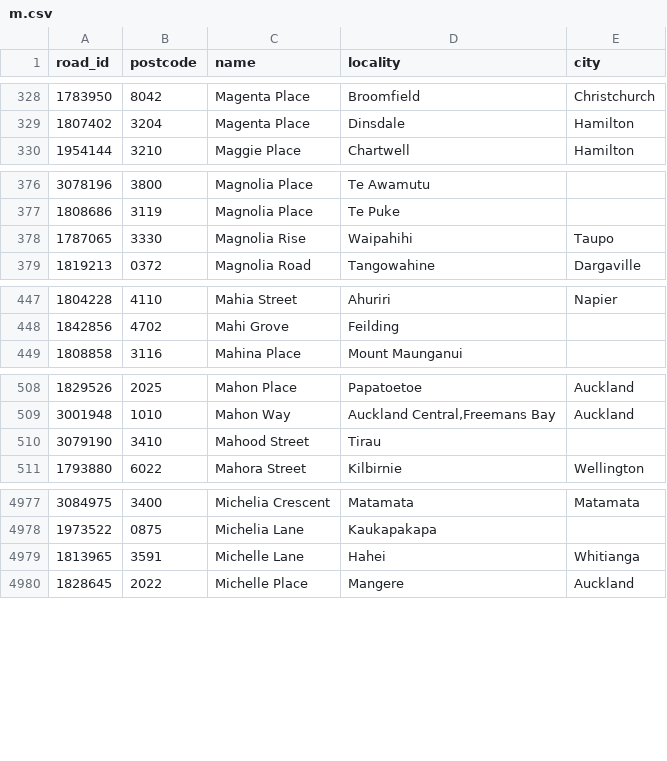
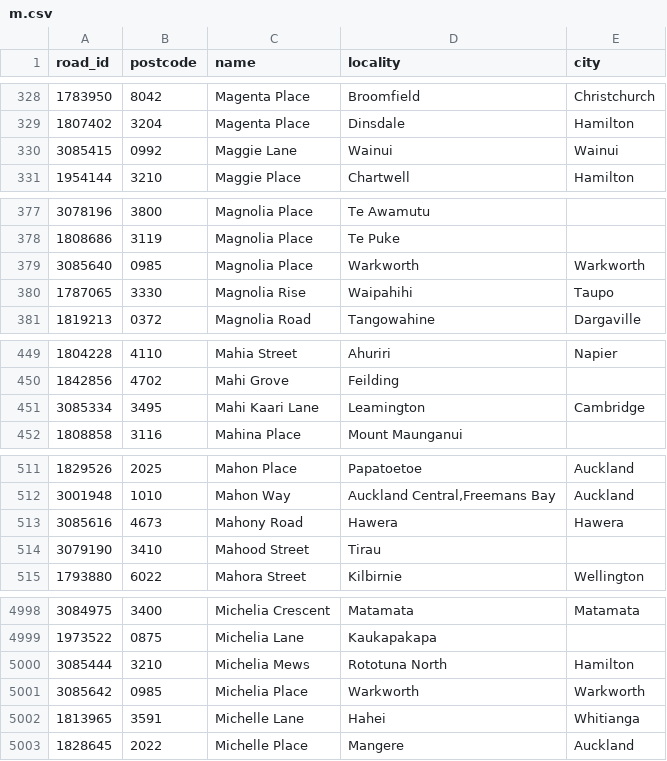
Before and after one commit to s01ipsist/open_nz_postcodes, a CSV file: street_postcodes/m.csv, drawn as a sheet; only a part is shown, gaps mark what is left out; the diff covers the shown part only; the diff names each change by its address in the sheet, - before the commit and + after, or states it on an @@ line.

```diff
--- a/street_postcodes/m.csv
+++ b/street_postcodes/m.csv
+row 330: 3085415 | 0992 | Maggie Lane | Wainui | Wainui
+row 379: 3085640 | 0985 | Magnolia Place | Warkworth | Warkworth
+row 451: 3085334 | 3495 | Mahi Kaari Lane | Leamington | Cambridge
+row 513: 3085616 | 4673 | Mahony Road | Hawera | Hawera
+row 5000: 3085444 | 3210 | Michelia Mews | Rototuna North | Hamilton
+row 5001: 3085642 | 0985 | Michelia Place | Warkworth | Warkworth
```
Also changed, not shown: 28 added rows elsewhere in this file, street_postcodes/k.csv, street_postcodes/p.csv, 18 other files.
